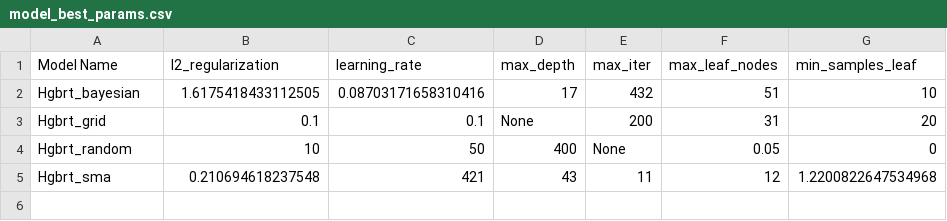
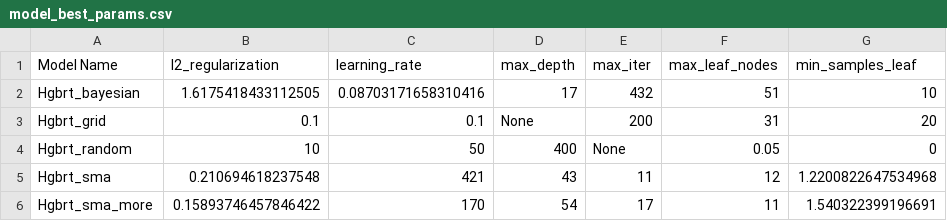
Before and after one commit to Prithiv-vijai/5g_MEC, a CSV file: data/model_best_params.csv, drawn as a sheet; the diff names each change by its address in the sheet, - before the commit and + after, or states it on an @@ line.

```diff
--- a/data/model_best_params.csv
+++ b/data/model_best_params.csv
+row 6: Hgbrt_sma_more | 0.15893746457846422 | 170 | 54 | 17 | 11 | 1.540322399196691
```
Also changed, not shown: data/model_performance_metrics.csv, 3 other files.
